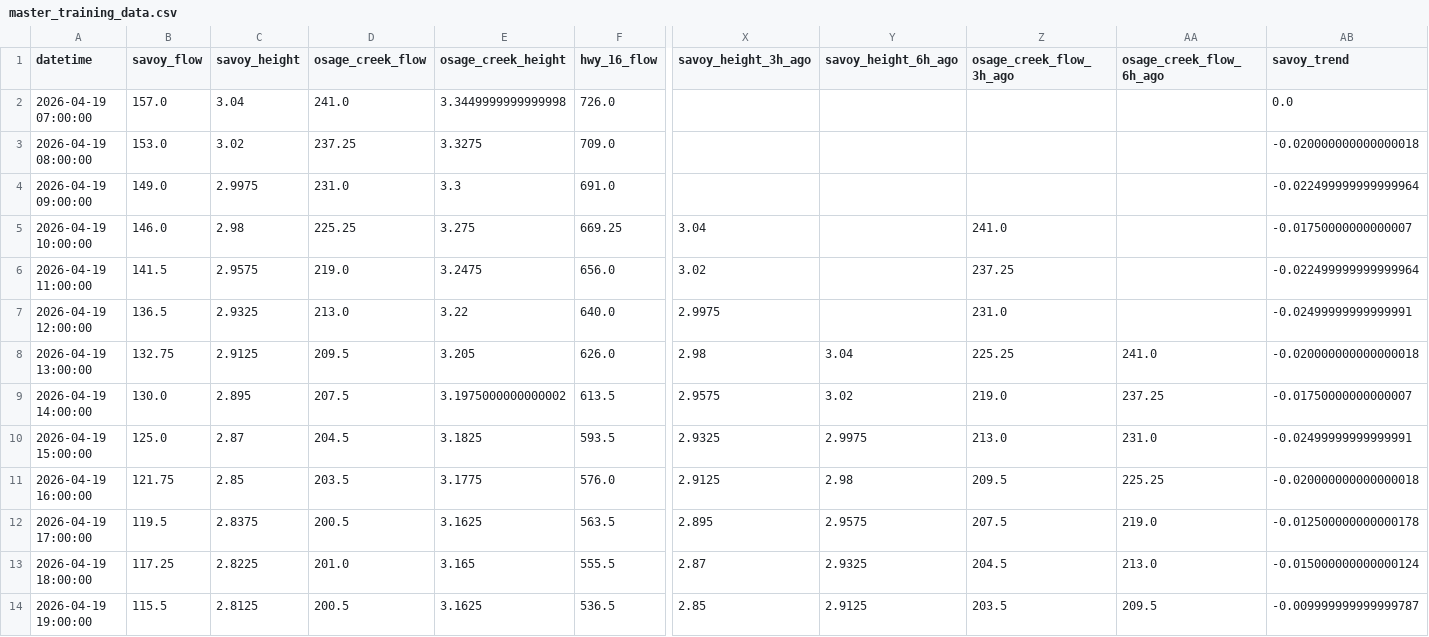
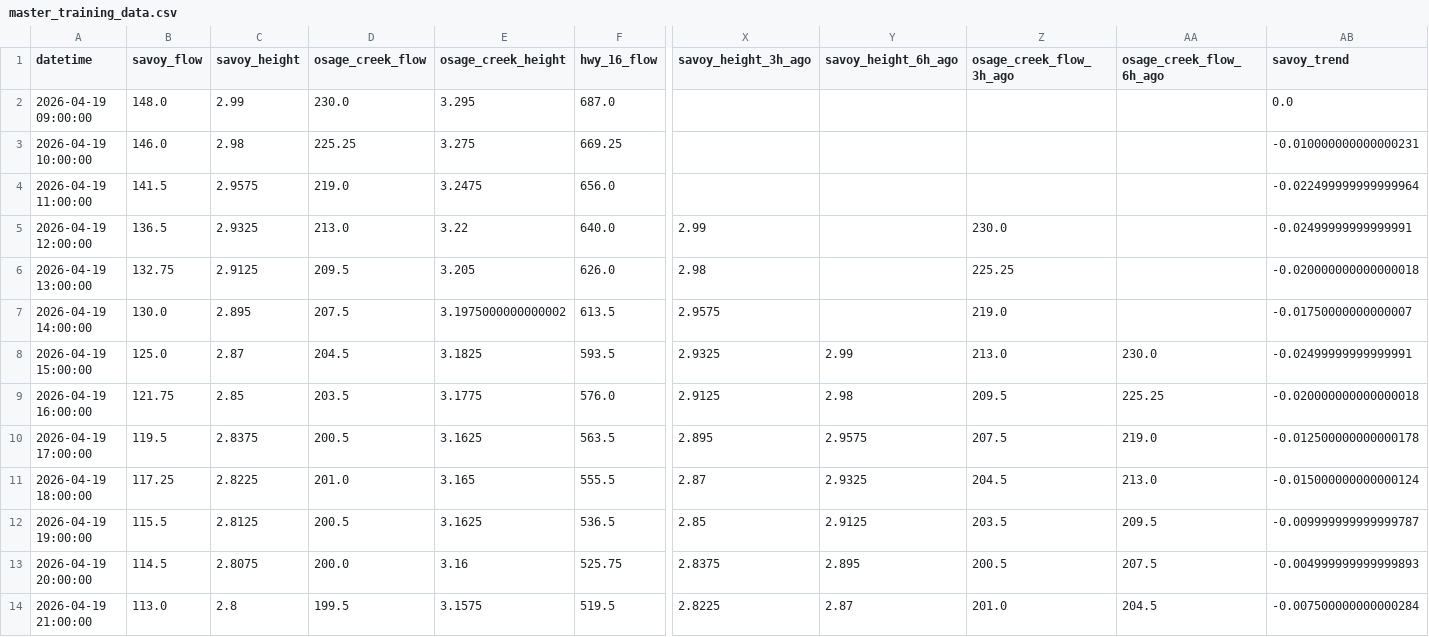
Before and after one commit to easipes2021/Illinois-River-Predictor, a CSV file: master_training_data.csv, drawn as a sheet; only a part is shown, gaps mark what is left out; the shorter side is filled out with more unchanged rows; removed rows and columns are numbered as before the commit, all else as after; rows hold the shown columns only; the diff covers the shown part only; the diff names each change by its address in the sheet, - before the commit and + after, or states it on an @@ line.

```diff
--- a/master_training_data.csv
+++ b/master_training_data.csv
-row 2: 2026-04-19 07:00:00 | 157.0 | 3.04 | 241.0 | 3.3449999999999998 | 726.0 |  |  |  |  | 0.0
-row 3: 2026-04-19 08:00:00 | 153.0 | 3.02 | 237.25 | 3.3275 | 709.0 |  |  |  |  | -0.020000000000000018
-B2 (savoy_flow): 149.0
+B2 (savoy_flow): 148.0
-C2 (savoy_height): 2.9975
+C2 (savoy_height): 2.99
-D2 (osage_creek_flow): 231.0
+D2 (osage_creek_flow): 230.0
-E2 (osage_creek_height): 3.3
+E2 (osage_creek_height): 3.295
-F2 (hwy_16_flow): 691.0
+F2 (hwy_16_flow): 687.0
-AB2 (savoy_trend): -0.022499999999999964
+AB2 (savoy_trend): 0.0
-X3 (savoy_height_3h_ago): 3.04
+X3 (savoy_height_3h_ago): (empty)
-Z3 (osage_creek_flow_3h_ago): 241.0
+Z3 (osage_creek_flow_3h_ago): (empty)
-AB3 (savoy_trend): -0.01750000000000007
+AB3 (savoy_trend): -0.010000000000000231
-X4 (savoy_height_3h_ago): 3.02
+X4 (savoy_height_3h_ago): (empty)
-Z4 (osage_creek_flow_3h_ago): 237.25
+Z4 (osage_creek_flow_3h_ago): (empty)
-X5 (savoy_height_3h_ago): 2.9975
+X5 (savoy_height_3h_ago): 2.99
-Z5 (osage_creek_flow_3h_ago): 231.0
+Z5 (osage_creek_flow_3h_ago): 230.0
-Y6 (savoy_height_6h_ago): 3.04
+Y6 (savoy_height_6h_ago): (empty)
-AA6 (osage_creek_flow_6h_ago): 241.0
+AA6 (osage_creek_flow_6h_ago): (empty)
-Y7 (savoy_height_6h_ago): 3.02
+Y7 (savoy_height_6h_ago): (empty)
-AA7 (osage_creek_flow_6h_ago): 237.25
+AA7 (osage_creek_flow_6h_ago): (empty)
-Y8 (savoy_height_6h_ago): 2.9975
+Y8 (savoy_height_6h_ago): 2.99
-AA8 (osage_creek_flow_6h_ago): 231.0
+AA8 (osage_creek_flow_6h_ago): 230.0
```
Also changed, not shown: 2 added rows and 11 edited cells elsewhere in this file, illinois_river_network.csv, 5 other files.
